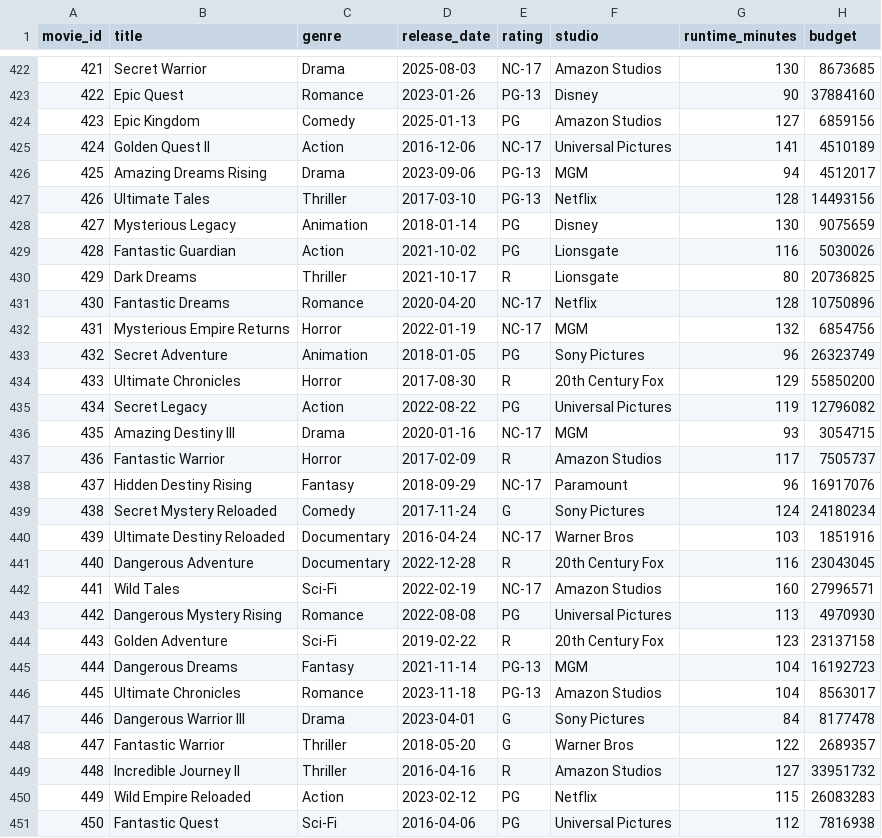
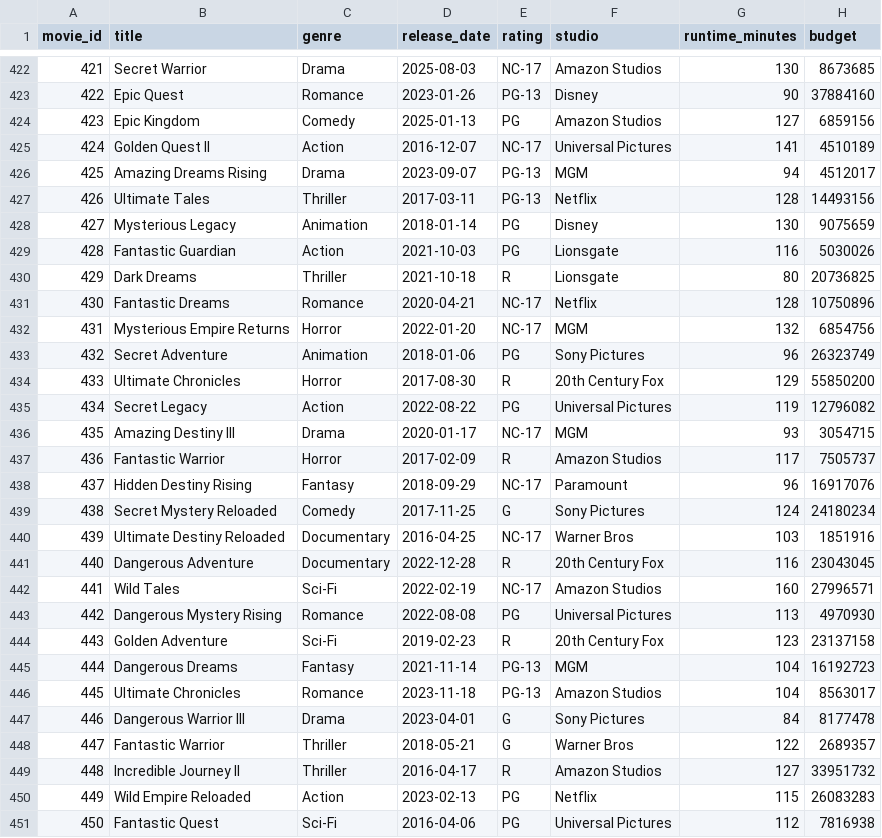
Before and after one commit to developer-az/movie_counter_project, a CSV file: data/processed/movies_processed.csv, drawn as a sheet; only a part is shown, gaps mark what is left out; the diff covers the shown part only; the diff names each change by its address in the sheet, - before the commit and + after, or states it on an @@ line.

```diff
--- a/data/processed/movies_processed.csv
+++ b/data/processed/movies_processed.csv
-D425 (release_date): 2016-12-06
+D425 (release_date): 2016-12-07
-D426 (release_date): 2023-09-06
+D426 (release_date): 2023-09-07
-D427 (release_date): 2017-03-10
+D427 (release_date): 2017-03-11
-D429 (release_date): 2021-10-02
+D429 (release_date): 2021-10-03
-D430 (release_date): 2021-10-17
+D430 (release_date): 2021-10-18
-D431 (release_date): 2020-04-20
+D431 (release_date): 2020-04-21
-D432 (release_date): 2022-01-19
+D432 (release_date): 2022-01-20
-D433 (release_date): 2018-01-05
+D433 (release_date): 2018-01-06
-D436 (release_date): 2020-01-16
+D436 (release_date): 2020-01-17
-D439 (release_date): 2017-11-24
+D439 (release_date): 2017-11-25
-D440 (release_date): 2016-04-24
+D440 (release_date): 2016-04-25
-D444 (release_date): 2019-02-22
+D444 (release_date): 2019-02-23
-D448 (release_date): 2018-05-20
+D448 (release_date): 2018-05-21
-D449 (release_date): 2016-04-16
+D449 (release_date): 2016-04-17
-D450 (release_date): 2023-02-12
+D450 (release_date): 2023-02-13
```
Also changed, not shown: 181 edited cells elsewhere in this file, data/raw/movies_raw.csv.
